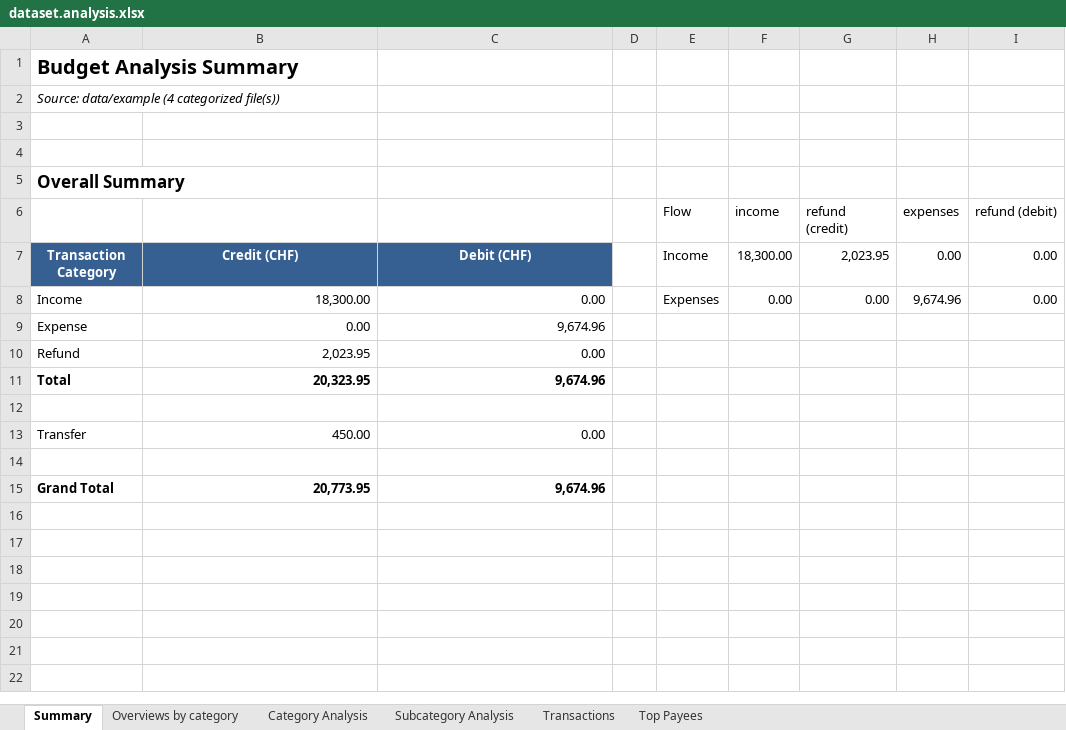
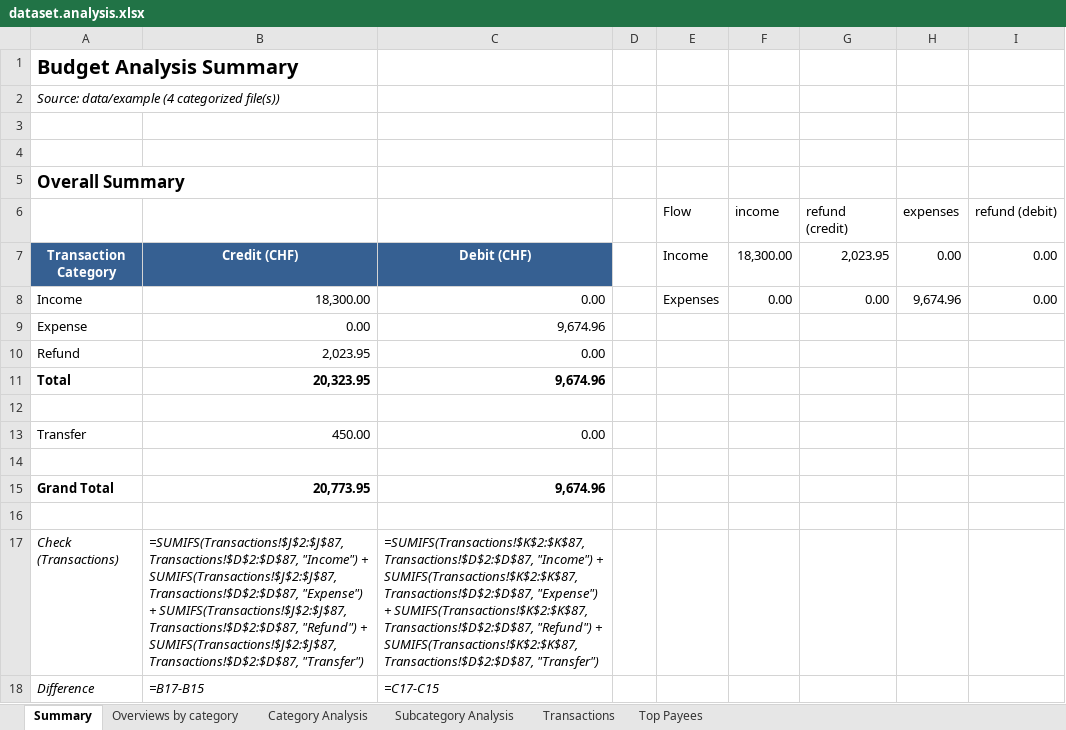
Before and after one commit to rauricus/Budget-Analysis-Tool, an Excel workbook: data/example/output/dataset.analysis.xlsx, sheet Summary, drawn as a sheet; values as stored, in another font and other column widths than the file's, no borders; formulas without a stored value are shown as written; charts and pictures not drawn; the diff names each change by its address in the sheet, - before the commit and + after, or states it on an @@ line.

Commit message:
Adds formulas that compute all main sums using the rows on the "transactions" sheet. This is for verification purposes - Python remains the main computing engine.

```diff
--- a/data/example/output/dataset.analysis.xlsx (sheet Summary)
+++ b/data/example/output/dataset.analysis.xlsx (sheet Summary)
+row 16: (empty)
+row 17: Check (Transactions) | =SUMIFS(Transactions!$J$2:$J$87, Transactions!$D$2:$D$87, "Income") + SUMIFS(Transactions!$J$2:$J$87, Transactions!$D$2:$D$87, "Expense") + SUMIFS(Transactions!$J$2:$J$87, Transactions!$D$2:$D$87, "Refund") + SUMIFS(Transactions!$J$2:$J$87, Transactions!$D$2:$D$87, "Transfer") | =SUMIFS(Transactions!$K$2:$K$87, Transactions!$D$2:$D$87, "Income") + SUMIFS(Transactions!$K$2:$K$87, Transactions!$D$2:$D$87, "Expense") + SUMIFS(Transactions!$K$2:$K$87, Transactions!$D$2:$D$87, "Refund") + SUMIFS(Transactions!$K$2:$K$87, Transactions!$D$2:$D$87, "Transfer")
+row 18: Difference | =B17-B15 | =C17-C15
```
Also changed, not shown: sheet Category Analysis, sheet Subcategory Analysis, sheet Overviews by category, sheet Transactions, 5 other files.
